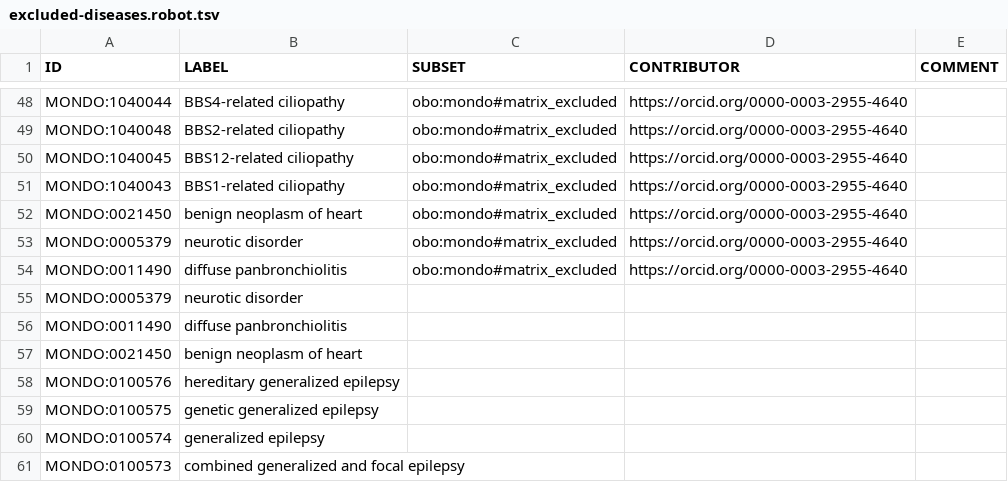
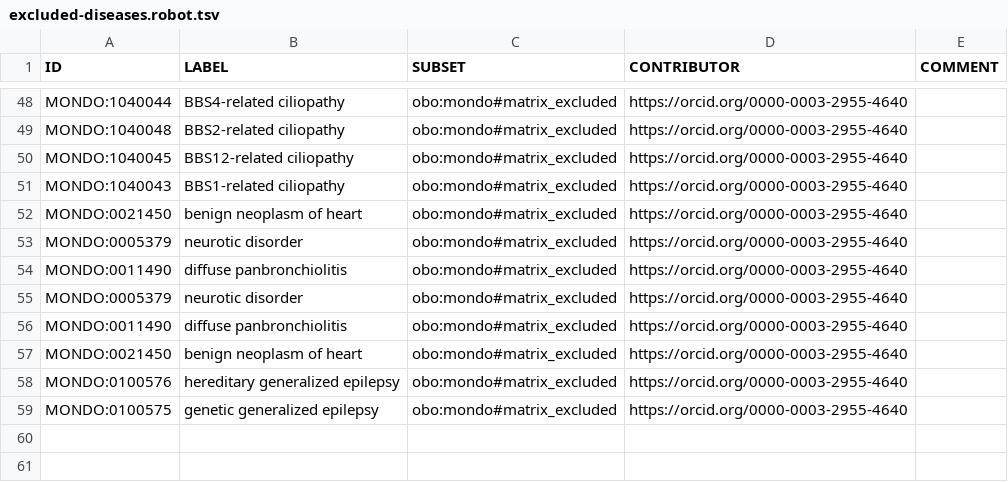
Before and after one commit to everycure-org/matrix-disease-list, a TSV file: src/excluded-diseases.robot.tsv, drawn as a sheet; only a part is shown, gaps mark what is left out.

```diff
--- a/src/excluded-diseases.robot.tsv
+++ b/src/excluded-diseases.robot.tsv
@@ -54,8 +54,6 @@ MONDO:0005379	neurotic disorder	obo:mondo#matrix_excluded	https://orcid.org/0000
 MONDO:0011490	diffuse panbronchiolitis	obo:mondo#matrix_excluded	https://orcid.org/0000-0003-2955-4640	
-MONDO:0005379	neurotic disorder			
-MONDO:0011490	diffuse panbronchiolitis			
-MONDO:0021450	benign neoplasm of heart			
-MONDO:0100576	hereditary generalized epilepsy			
-MONDO:0100575	genetic generalized epilepsy			
-MONDO:0100574	generalized epilepsy			
-MONDO:0100573	combined generalized and focal epilepsy			
+MONDO:0005379	neurotic disorder	obo:mondo#matrix_excluded	https://orcid.org/0000-0003-2955-4640	
+MONDO:0011490	diffuse panbronchiolitis	obo:mondo#matrix_excluded	https://orcid.org/0000-0003-2955-4640	
+MONDO:0021450	benign neoplasm of heart	obo:mondo#matrix_excluded	https://orcid.org/0000-0003-2955-4640	
+MONDO:0100576	hereditary generalized epilepsy	obo:mondo#matrix_excluded	https://orcid.org/0000-0003-2955-4640	
+MONDO:0100575	genetic generalized epilepsy	obo:mondo#matrix_excluded	https://orcid.org/0000-0003-2955-4640	
```
Also changed, not shown: src/included-diseases.robot.tsv, 1 other file.
